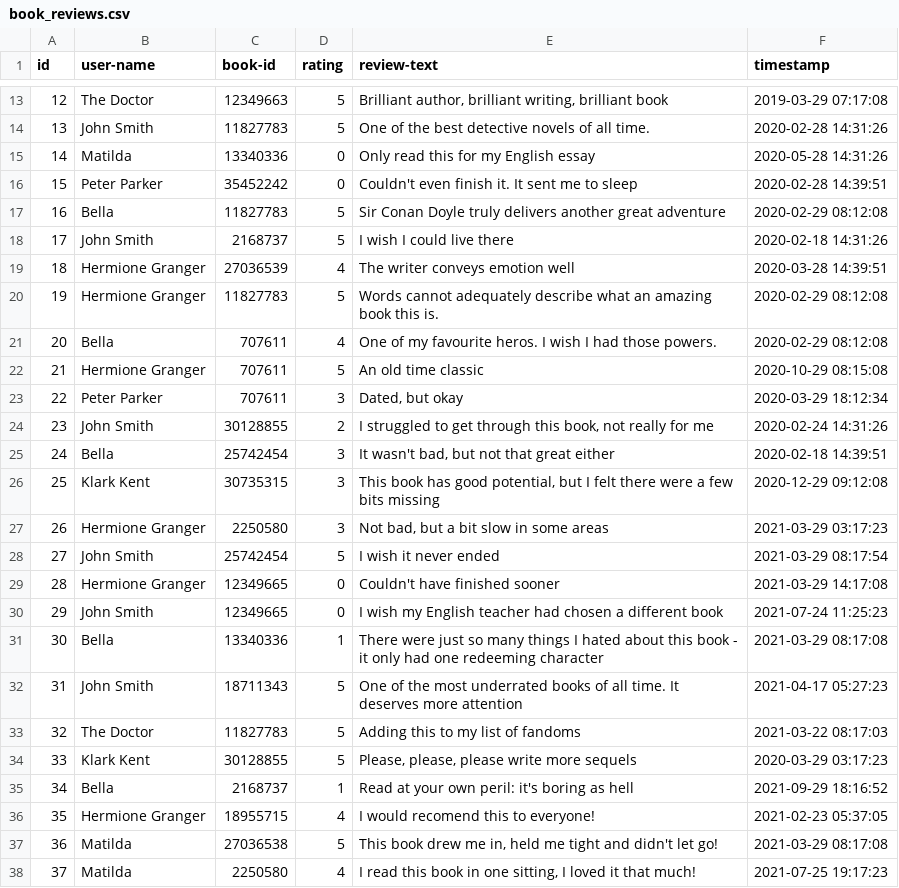
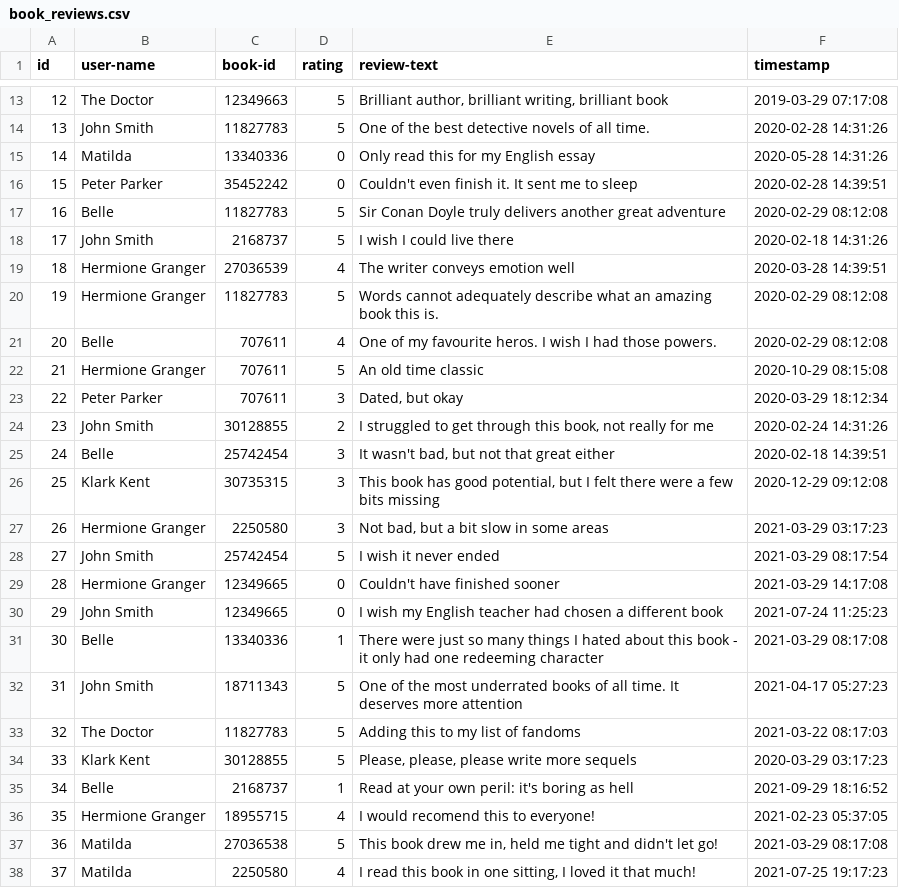
Before and after one commit to KimberleyEvans-Parker/BookBrowser, a CSV file: library/adapters/data/book_reviews.csv, drawn as a sheet; only a part is shown, gaps mark what is left out.

Commit message:
Test reading list

```diff
--- a/library/adapters/data/book_reviews.csv
+++ b/library/adapters/data/book_reviews.csv
@@ -16,3 +16,3 @@ id,user-name,book-id,rating,review-text,timestamp
 15,Peter Parker,35452242, 0,"Couldn't even finish it.  It sent me to sleep",2020-02-28 14:39:51
-16,Bella,11827783, 5,"Sir Conan Doyle truly delivers another great adventure",2020-02-29 08:12:08
+16,Belle,11827783, 5,"Sir Conan Doyle truly delivers another great adventure",2020-02-29 08:12:08
 17,John Smith,2168737, 5,"I wish I could live there",2020-02-18 14:31:26
@@ -20,3 +20,3 @@ id,user-name,book-id,rating,review-text,timestamp
 19,Hermione Granger,11827783, 5,"Words cannot adequately describe what an amazing book this is.",2020-02-29 08:12:08
-20,Bella,707611, 4,"One of my favourite heros.  I wish I had those powers.",2020-02-29 08:12:08
+20,Belle,707611, 4,"One of my favourite heros.  I wish I had those powers.",2020-02-29 08:12:08
 21,Hermione Granger,707611, 5,"An old time classic",2020-10-29 08:15:08
@@ -24,3 +24,3 @@ id,user-name,book-id,rating,review-text,timestamp
 23,John Smith,30128855, 2,"I struggled to get through this book, not really for me",2020-02-24 14:31:26
-24,Bella,25742454, 3,"It wasn't bad, but not that great either",2020-02-18 14:39:51
+24,Belle,25742454, 3,"It wasn't bad, but not that great either",2020-02-18 14:39:51
 25,Klark Kent,30735315, 3,"This book has good potential, but I felt there were a few bits missing",2020-12-29 09:12:08
@@ -30,3 +30,3 @@ id,user-name,book-id,rating,review-text,timestamp
 29,John Smith,12349665, 0,"I wish my English teacher had chosen a different book",2021-07-24 11:25:23
-30,Bella,13340336, 1,"There were just so many things I hated about this book - it only had one redeeming character",2021-03-29 08:17:08
+30,Belle,13340336, 1,"There were just so many things I hated about this book - it only had one redeeming character",2021-03-29 08:17:08
 31,John Smith,18711343, 5,"One of the most underrated books of all time.  It deserves more attention",2021-04-17 05:27:23
@@ -34,3 +34,3 @@ id,user-name,book-id,rating,review-text,timestamp
 33,Klark Kent,30128855, 5,"Please, please, please write more sequels",2020-03-29 03:17:23
-34,Bella,2168737, 1,"Read at your own peril: it's boring as hell",2021-09-29 18:16:52
+34,Belle,2168737, 1,"Read at your own peril: it's boring as hell",2021-09-29 18:16:52
 35,Hermione Granger,18955715, 4,"I would recomend this to everyone!",2021-02-23 05:37:05
```
Also changed, not shown: 2 other files.
